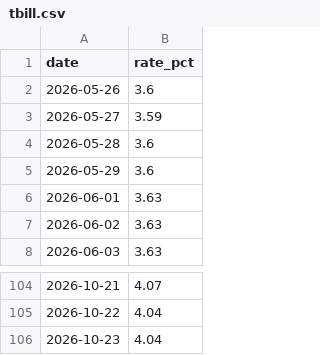
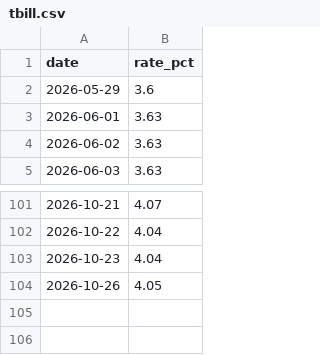
Before and after one commit to samedame/shadow_bot, a CSV file: data/tbill.csv, drawn as a sheet; only a part is shown, gaps mark what is left out.

```diff
--- a/data/tbill.csv
+++ b/data/tbill.csv
@@ -1,5 +1,2 @@
 date,rate_pct
-2026-05-26,3.6
-2026-05-27,3.59
-2026-05-28,3.6
 2026-05-29,3.6
@@ -106 +103,2 @@ date,rate_pct
 2026-10-23,4.04
+2026-10-26,4.05
```
Also changed, not shown: data/closes.csv, data/indices.csv, 5 other files.
